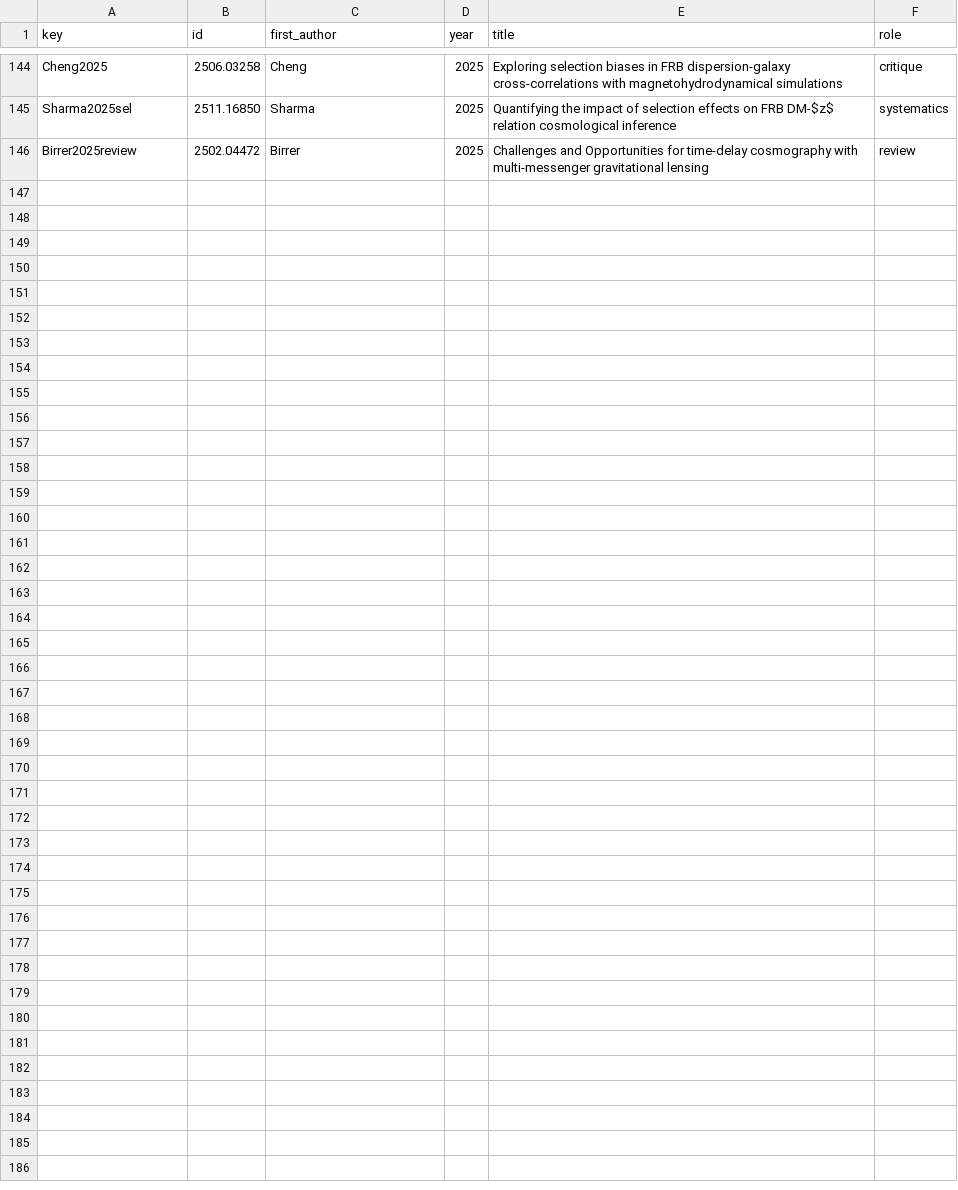
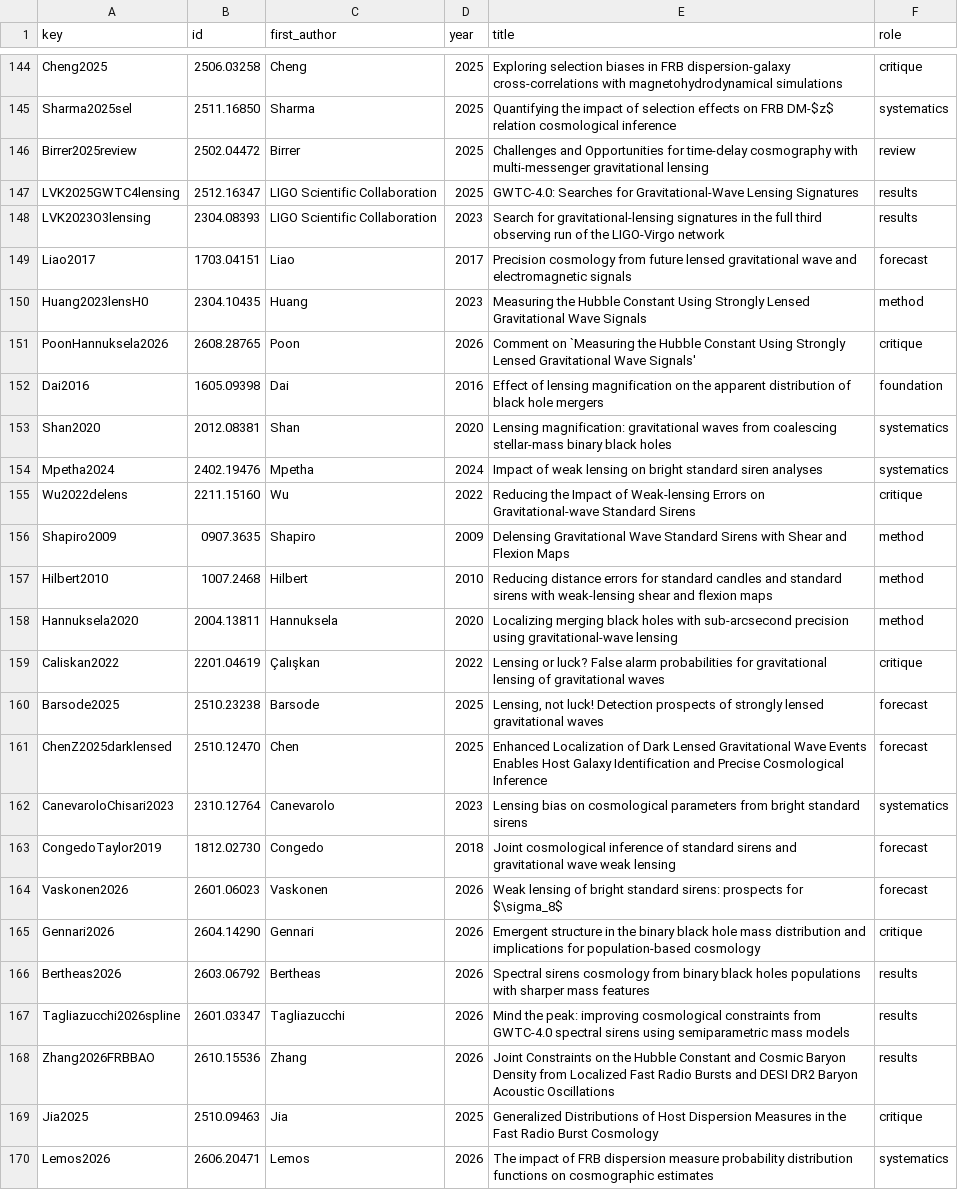
Before and after one commit to corentinravoux/cosmoskill, a TSV file: skills/cosmo-multimessenger/references/sources.tsv, drawn as a sheet; only a part is shown, gaps mark what is left out.

```diff
--- a/skills/cosmo-multimessenger/references/sources.tsv
+++ b/skills/cosmo-multimessenger/references/sources.tsv
@@ -146 +146,25 @@ Sharma2025sel	2511.16850	Sharma	2025	Quantifying the impact of selection effects
 Birrer2025review	2502.04472	Birrer	2025	Challenges and Opportunities for time-delay cosmography with multi-messenger gravitational lensing	review
+LVK2025GWTC4lensing	2512.16347	LIGO Scientific Collaboration	2025	GWTC-4.0: Searches for Gravitational-Wave Lensing Signatures	results
+LVK2023O3lensing	2304.08393	LIGO Scientific Collaboration	2023	Search for gravitational-lensing signatures in the full third observing run of the LIGO-Virgo network	results
+Liao2017	1703.04151	Liao	2017	Precision cosmology from future lensed gravitational wave and electromagnetic signals	forecast
+Huang2023lensH0	2304.10435	Huang	2023	Measuring the Hubble Constant Using Strongly Lensed Gravitational Wave Signals	method
+PoonHannuksela2026	2608.28765	Poon	2026	Comment on `Measuring the Hubble Constant Using Strongly Lensed Gravitational Wave Signals'	critique
+Dai2016	1605.09398	Dai	2016	Effect of lensing magnification on the apparent distribution of black hole mergers	foundation
+Shan2020	2012.08381	Shan	2020	Lensing magnification: gravitational waves from coalescing stellar-mass binary black holes	systematics
+Mpetha2024	2402.19476	Mpetha	2024	Impact of weak lensing on bright standard siren analyses	systematics
+Wu2022delens	2211.15160	Wu	2022	Reducing the Impact of Weak-lensing Errors on Gravitational-wave Standard Sirens	critique
+Shapiro2009	0907.3635	Shapiro	2009	Delensing Gravitational Wave Standard Sirens with Shear and Flexion Maps	method
+Hilbert2010	1007.2468	Hilbert	2010	Reducing distance errors for standard candles and standard sirens with weak-lensing shear and flexion maps	method
+Hannuksela2020	2004.13811	Hannuksela	2020	Localizing merging black holes with sub-arcsecond precision using gravitational-wave lensing	method
+Caliskan2022	2201.04619	Çalışkan	2022	Lensing or luck? False alarm probabilities for gravitational lensing of gravitational waves	critique
+Barsode2025	2510.23238	Barsode	2025	Lensing, not luck! Detection prospects of strongly lensed gravitational waves	forecast
+ChenZ2025darklensed	2510.12470	Chen	2025	Enhanced Localization of Dark Lensed Gravitational Wave Events Enables Host Galaxy Identification and Precise Cosmological Inference	forecast
+CanevaroloChisari2023	2310.12764	Canevarolo	2023	Lensing bias on cosmological parameters from bright standard sirens	systematics
+CongedoTaylor2019	1812.02730	Congedo	2018	Joint cosmological inference of standard sirens and gravitational wave weak lensing	forecast
+Vaskonen2026	2601.06023	Vaskonen	2026	Weak lensing of bright standard sirens: prospects for $\sigma_8$	forecast
+Gennari2026	2604.14290	Gennari	2026	Emergent structure in the binary black hole mass distribution and implications for population-based cosmology	critique
+Bertheas2026	2603.06792	Bertheas	2026	Spectral sirens cosmology from binary black holes populations with sharper mass features	results
+Tagliazucchi2026spline	2601.03347	Tagliazucchi	2026	Mind the peak: improving cosmological constraints from GWTC-4.0 spectral sirens using semiparametric mass models	results
+Zhang2026FRBBAO	2610.15536	Zhang	2026	Joint Constraints on the Hubble Constant and Cosmic Baryon Density from Localized Fast Radio Bursts and DESI DR2 Baryon Acoustic Oscillations	results
+Jia2025	2510.09463	Jia	2025	Generalized Distributions of Host Dispersion Measures in the Fast Radio Burst Cosmology	critique
+Lemos2026	2606.20471	Lemos	2026	The impact of FRB dispersion measure probability distribution functions on cosmographic estimates	systematics
```
Also changed, not shown: skills/cosmo-multimessenger/references/subtopics.tsv, skills/cosmo-neutrinos-dark-matter/references/sources.tsv, 21 other files.
